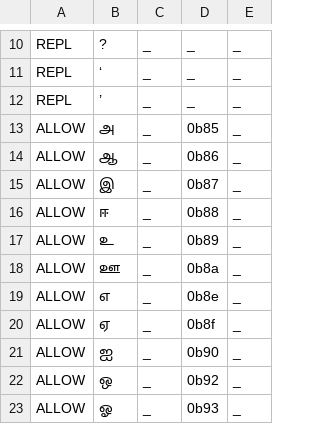
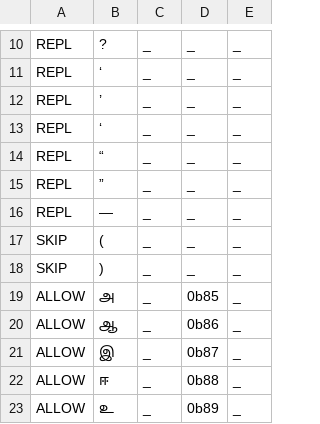
Before and after one commit to ftyers/commonvoice-utils, a TSV file: cvutils/data/ta/validate.tsv, drawn as a sheet; only a part is shown, gaps mark what is left out; the shorter side is filled out with more unchanged rows.

Commit message:
update tamil

```diff
--- a/cvutils/data/ta/validate.tsv
+++ b/cvutils/data/ta/validate.tsv
@@ -12,2 +12,8 @@ REPL	‘	_	_	_
 REPL	’	_	_	_
+REPL	‘	_	_	_
+REPL	“	_	_	_
+REPL	”	_	_	_
+REPL	—	_	_	_
+SKIP	(	_	_	_
+SKIP	)	_	_	_
 ALLOW	அ	_	0b85	_
```
